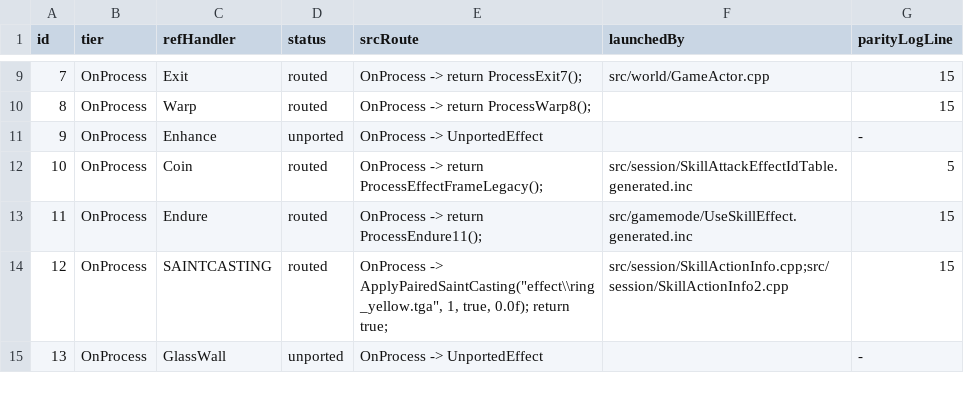
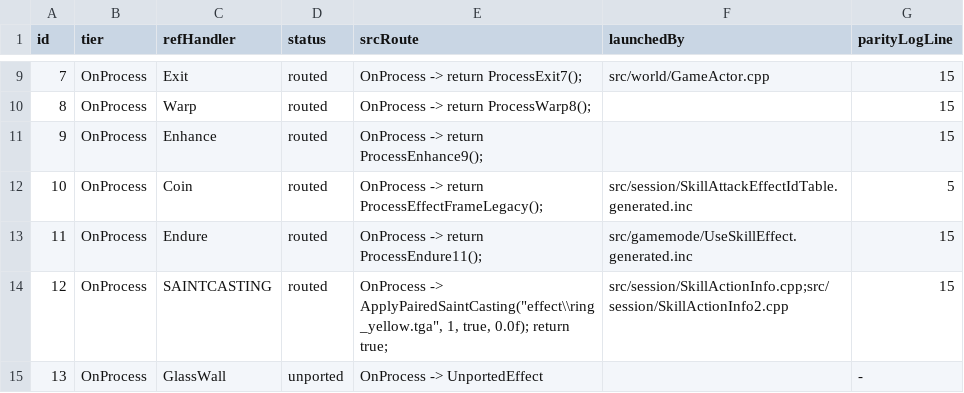
Before and after one commit to Sziadan/open-midgard, a TSV file: docs/skill/generated/EFFECT_COVERAGE.tsv, drawn as a sheet; only a part is shown, gaps mark what is left out.

Commit message:
Port Enhance skill effect 9

```diff
--- a/docs/skill/generated/EFFECT_COVERAGE.tsv
+++ b/docs/skill/generated/EFFECT_COVERAGE.tsv
@@ -10,3 +10,3 @@ id	tier	refHandler	status	srcRoute	launchedBy	parityLogLine
 8	OnProcess	Warp	routed	OnProcess -> return ProcessWarp8();		15
-9	OnProcess	Enhance	unported	OnProcess -> UnportedEffect		-
+9	OnProcess	Enhance	routed	OnProcess -> return ProcessEnhance9();		15
 10	OnProcess	Coin	routed	OnProcess -> return ProcessEffectFrameLegacy();	src/session/SkillAttackEffectIdTable.generated.inc	5
```
Also changed, not shown: 13 other files.
